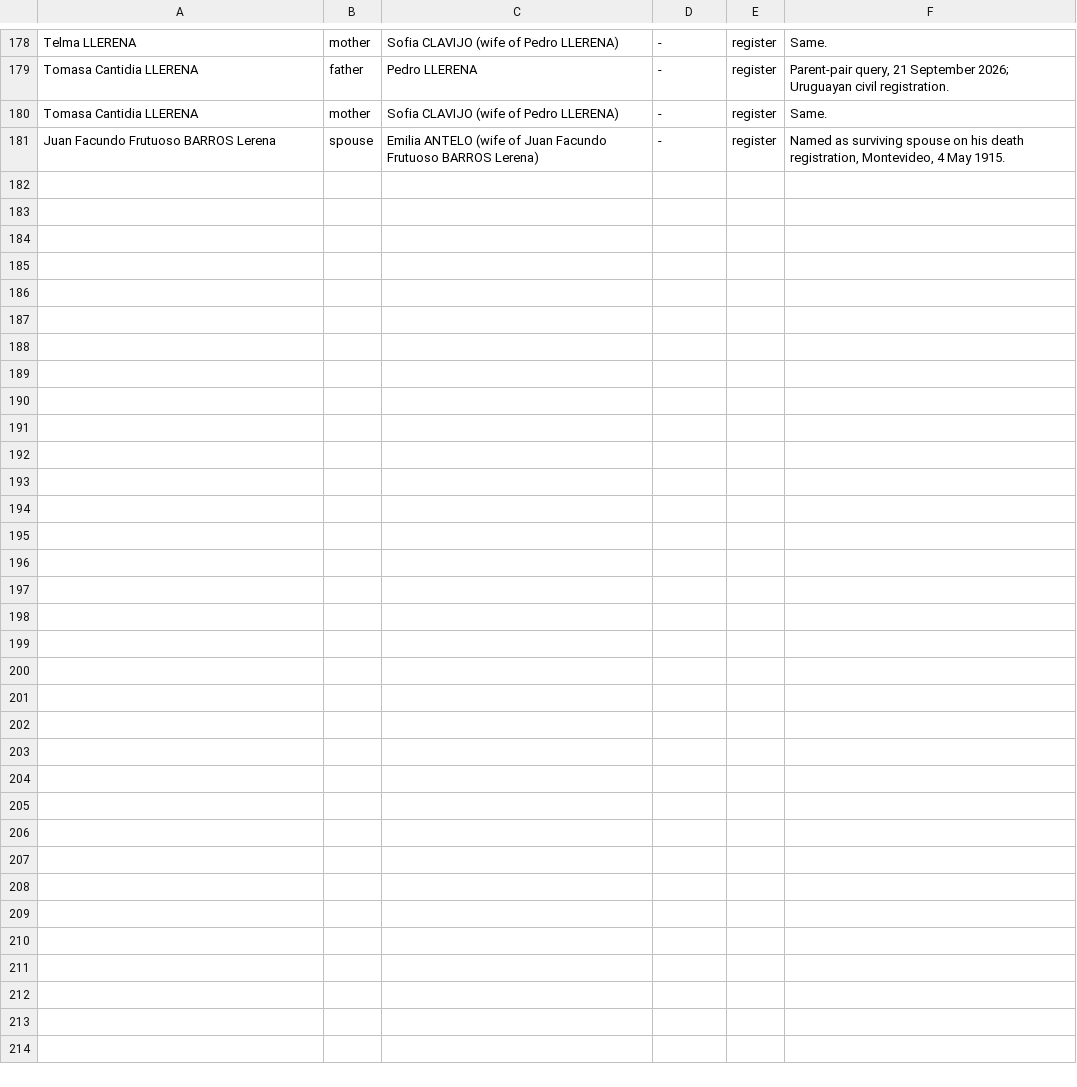
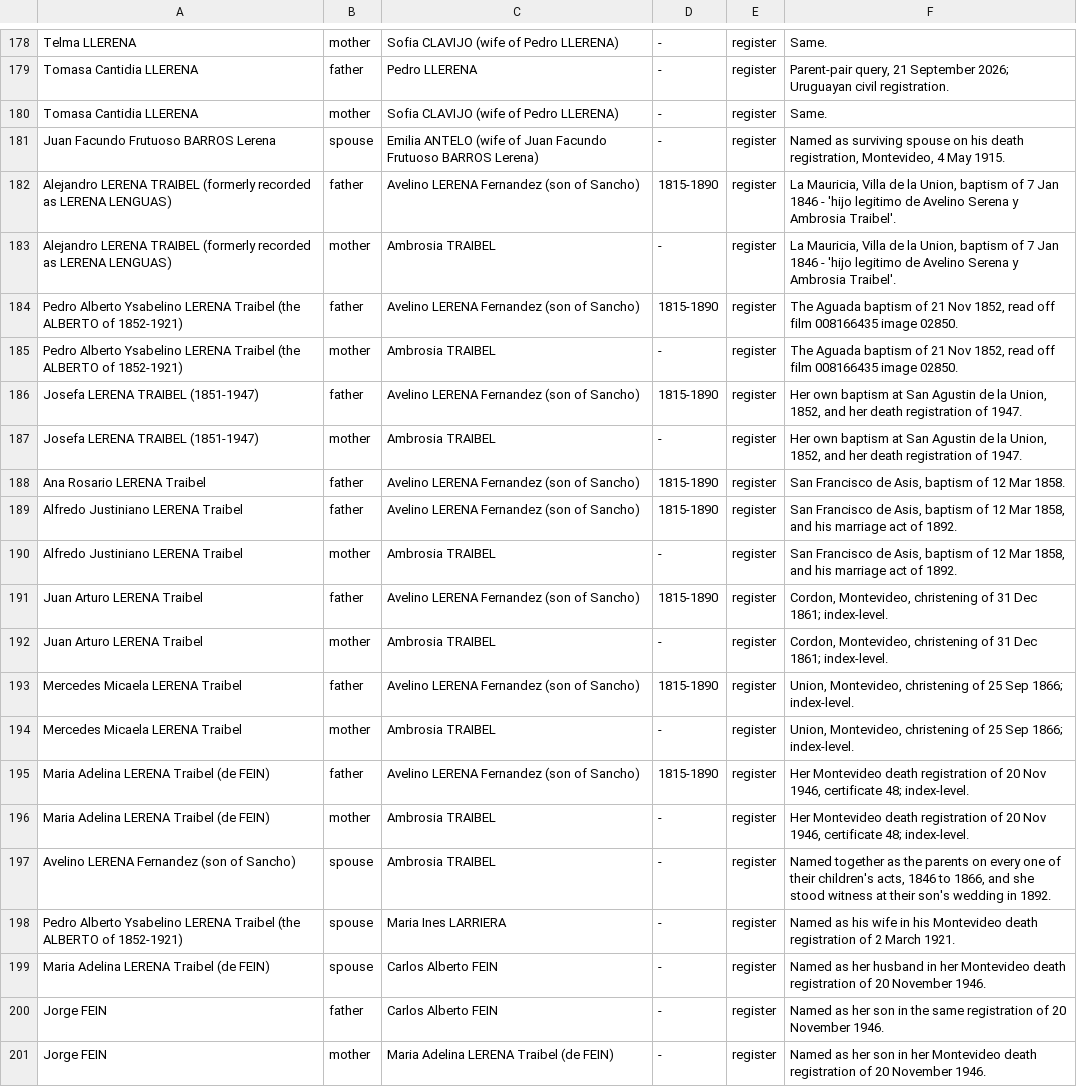
Before and after one commit to daviddef/TheLerena, a TSV file: data/relations.tsv, drawn as a sheet; only a part is shown, gaps mark what is left out.

```diff
--- a/data/relations.tsv
+++ b/data/relations.tsv
@@ -181 +181,21 @@ Tomasa Cantidia LLERENA	mother	Sofia CLAVIJO (wife of Pedro LLERENA)	-	register
 Juan Facundo Frutuoso BARROS Lerena	spouse	Emilia ANTELO (wife of Juan Facundo Frutuoso BARROS Lerena)	-	register	Named as surviving spouse on his death registration, Montevideo, 4 May 1915.
+Alejandro LERENA TRAIBEL (formerly recorded as LERENA LENGUAS)	father	Avelino LERENA Fernandez (son of Sancho)	1815-1890	register	La Mauricia, Villa de la Union, baptism of 7 Jan 1846 - 'hijo legitimo de Avelino Serena y Ambrosia Traibel'.
+Alejandro LERENA TRAIBEL (formerly recorded as LERENA LENGUAS)	mother	Ambrosia TRAIBEL	-	register	La Mauricia, Villa de la Union, baptism of 7 Jan 1846 - 'hijo legitimo de Avelino Serena y Ambrosia Traibel'.
+Pedro Alberto Ysabelino LERENA Traibel (the ALBERTO of 1852-1921)	father	Avelino LERENA Fernandez (son of Sancho)	1815-1890	register	The Aguada baptism of 21 Nov 1852, read off film 008166435 image 02850.
+Pedro Alberto Ysabelino LERENA Traibel (the ALBERTO of 1852-1921)	mother	Ambrosia TRAIBEL	-	register	The Aguada baptism of 21 Nov 1852, read off film 008166435 image 02850.
+Josefa LERENA TRAIBEL (1851-1947)	father	Avelino LERENA Fernandez (son of Sancho)	1815-1890	register	Her own baptism at San Agustin de la Union, 1852, and her death registration of 1947.
+Josefa LERENA TRAIBEL (1851-1947)	mother	Ambrosia TRAIBEL	-	register	Her own baptism at San Agustin de la Union, 1852, and her death registration of 1947.
+Ana Rosario LERENA Traibel	father	Avelino LERENA Fernandez (son of Sancho)	1815-1890	register	San Francisco de Asis, baptism of 12 Mar 1858.
+Alfredo Justiniano LERENA Traibel	father	Avelino LERENA Fernandez (son of Sancho)	1815-1890	register	San Francisco de Asis, baptism of 12 Mar 1858, and his marriage act of 1892.
+Alfredo Justiniano LERENA Traibel	mother	Ambrosia TRAIBEL	-	register	San Francisco de Asis, baptism of 12 Mar 1858, and his marriage act of 1892.
+Juan Arturo LERENA Traibel	father	Avelino LERENA Fernandez (son of Sancho)	1815-1890	register	Cordon, Montevideo, christening of 31 Dec 1861; index-level.
+Juan Arturo LERENA Traibel	mother	Ambrosia TRAIBEL	-	register	Cordon, Montevideo, christening of 31 Dec 1861; index-level.
+Mercedes Micaela LERENA Traibel	father	Avelino LERENA Fernandez (son of Sancho)	1815-1890	register	Union, Montevideo, christening of 25 Sep 1866; index-level.
+Mercedes Micaela LERENA Traibel	mother	Ambrosia TRAIBEL	-	register	Union, Montevideo, christening of 25 Sep 1866; index-level.
+Maria Adelina LERENA Traibel (de FEIN)	father	Avelino LERENA Fernandez (son of Sancho)	1815-1890	register	Her Montevideo death registration of 20 Nov 1946, certificate 48; index-level.
+Maria Adelina LERENA Traibel (de FEIN)	mother	Ambrosia TRAIBEL	-	register	Her Montevideo death registration of 20 Nov 1946, certificate 48; index-level.
+Avelino LERENA Fernandez (son of Sancho)	spouse	Ambrosia TRAIBEL	-	register	Named together as the parents on every one of their children's acts, 1846 to 1866, and she stood witness at their son's wedding in 1892.
+Pedro Alberto Ysabelino LERENA Traibel (the ALBERTO of 1852-1921)	spouse	Maria Ines LARRIERA	-	register	Named as his wife in his Montevideo death registration of 2 March 1921.
+Maria Adelina LERENA Traibel (de FEIN)	spouse	Carlos Alberto FEIN	-	register	Named as her husband in her Montevideo death registration of 20 November 1946.
+Jorge FEIN	father	Carlos Alberto FEIN	-	register	Named as her son in the same registration of 20 November 1946.
+Jorge FEIN	mother	Maria Adelina LERENA Traibel (de FEIN)	-	register	Named as her son in her Montevideo death registration of 20 November 1946.
```
Also changed, not shown: data/last-attested-alive.tsv, 12 other files.
